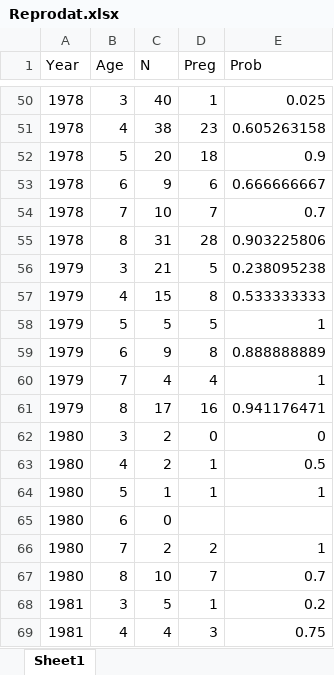
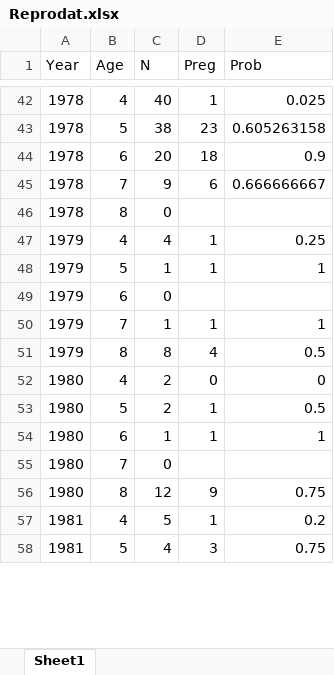
Before and after one commit to mttinker/Harpseal, an Excel workbook: data/Reprodat.xlsx, sheet Sheet1, drawn as a sheet; only a part is shown, gaps mark what is left out; values as stored, in another font and other column widths than the file's, no cell formats; removed rows and columns are numbered as before the commit, all else as after; the diff covers the shown part only; the diff names each change by its address in the sheet, - before the commit and + after, or states it on an @@ line.

```diff
--- a/data/Reprodat.xlsx (sheet Sheet1)
+++ b/data/Reprodat.xlsx (sheet Sheet1)
-B42 (Age): 3
+B42 (Age): 4
-B43 (Age): 4
+B43 (Age): 5
-B44 (Age): 5
+B44 (Age): 6
-B45 (Age): 6
+B45 (Age): 7
-row 54: 1978 | 7 | 10 | 7 | 0.7
-C46 (N): 31
+C46 (N): 0
-D46 (Preg): 28
+D46 (Preg): (empty)
-E46 (Prob): 0.903225806
+E46 (Prob): (empty)
-row 56: 1979 | 3 | 21 | 5 | 0.238095238
-C47 (N): 15
+C47 (N): 4
-D47 (Preg): 8
+D47 (Preg): 1
-E47 (Prob): 0.533333333
+E47 (Prob): 0.25
-C48 (N): 5
+C48 (N): 1
-D48 (Preg): 5
+D48 (Preg): 1
-C49 (N): 9
+C49 (N): 0
-D49 (Preg): 8
+D49 (Preg): (empty)
-E49 (Prob): 0.888888889
+E49 (Prob): (empty)
-C50 (N): 4
+C50 (N): 1
-D50 (Preg): 4
+D50 (Preg): 1
-C51 (N): 17
+C51 (N): 8
-D51 (Preg): 16
+D51 (Preg): 4
-E51 (Prob): 0.941176471
+E51 (Prob): 0.5
-B52 (Age): 3
+B52 (Age): 4
-B53 (Age): 4
+B53 (Age): 5
-B54 (Age): 5
+B54 (Age): 6
-B55 (Age): 6
+B55 (Age): 7
-row 66: 1980 | 7 | 2 | 2 | 1
-C56 (N): 10
+C56 (N): 12
-D56 (Preg): 7
+D56 (Preg): 9
-E56 (Prob): 0.7
+E56 (Prob): 0.75
-B57 (Age): 3
+B57 (Age): 4
-B58 (Age): 4
+B58 (Age): 5
```
Also changed, not shown: other rows of this sheet, cell formats, formulas that keep their value, data/IceAnom.xlsx, 17 other files.
